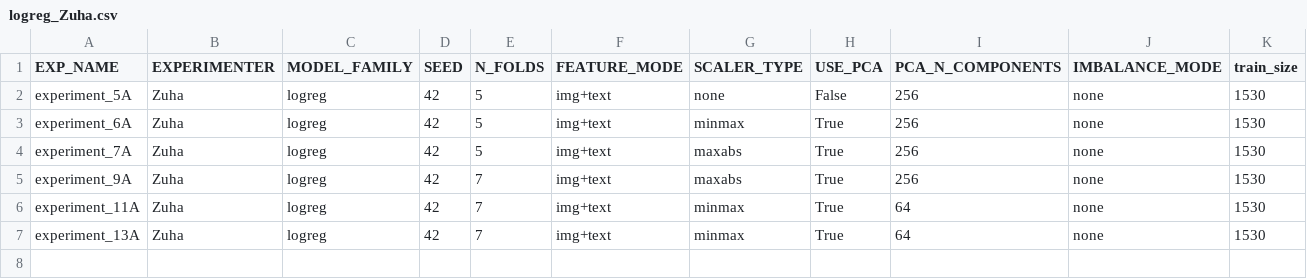
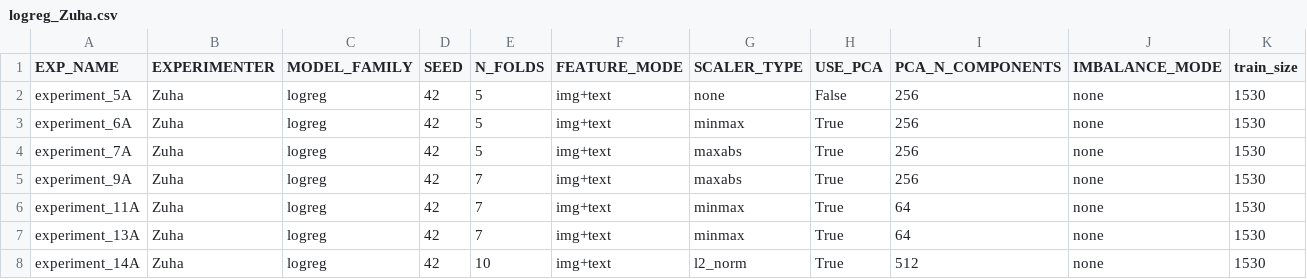
Before and after one commit to z-aqib/ml-competition, a CSV file: logs/logreg_Zuha.csv, drawn as a sheet; only a part is shown; rows hold the shown columns only; the diff names each change by its address in the sheet, - before the commit and + after, or states it on an @@ line.

```diff
--- a/logs/logreg_Zuha.csv
+++ b/logs/logreg_Zuha.csv
+row 8: experiment_14A | Zuha | logreg | 42 | 10 | img+text | l2_norm | True | 512 | none | 1530
```
Also changed, not shown: logs/experiments_log_Zuha.csv, submissions/logreg.csv, 1 other file.
